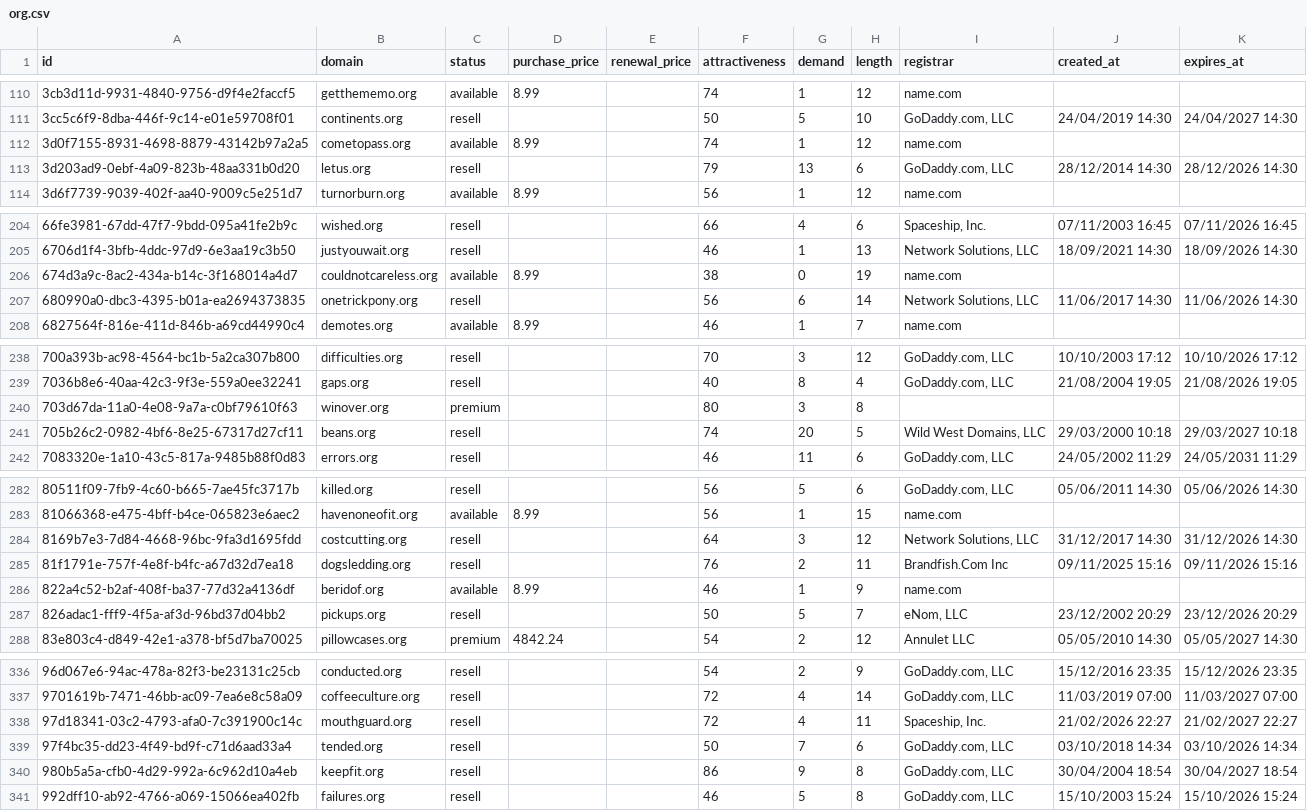
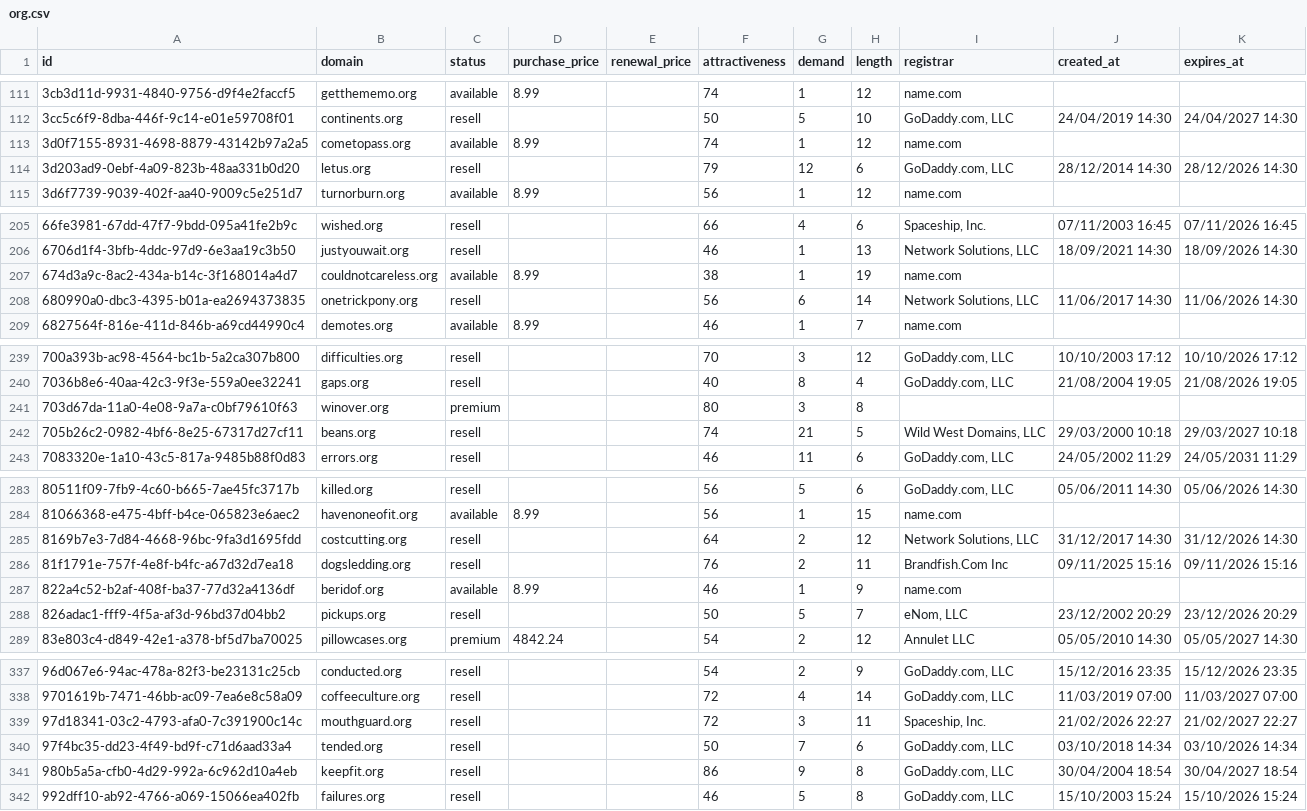
Before and after one commit to UniqueDomains/org-oneword-domains, a CSV file: org.csv, drawn as a sheet; only a part is shown, gaps mark what is left out; the diff covers the shown part only.

```diff
--- a/org.csv
+++ b/org.csv
@@ -112,3 +113,3 @@ id,domain,status,purchase_price,renewal_price,attractiveness,demand,length,regis
 3d0f7155-8931-4698-8879-43142b97a2a5,cometopass.org,available,8.99,,74,1,12,name.com,,
-3d203ad9-0ebf-4a09-823b-48aa331b0d20,letus.org,resell,,,79,13,6,"GoDaddy.com, LLC",28/12/2014 14:30,28/12/2026 14:30
+3d203ad9-0ebf-4a09-823b-48aa331b0d20,letus.org,resell,,,79,12,6,"GoDaddy.com, LLC",28/12/2014 14:30,28/12/2026 14:30
 3d6f7739-9039-402f-aa40-9009c5e251d7,turnorburn.org,available,8.99,,56,1,12,name.com,,
@@ -205,3 +206,3 @@ id,domain,status,purchase_price,renewal_price,attractiveness,demand,length,regis
 6706d1f4-3bfb-4ddc-97d9-6e3aa19c3b50,justyouwait.org,resell,,,46,1,13,"Network Solutions, LLC",18/09/2021 14:30,18/09/2026 14:30
-674d3a9c-8ac2-434a-b14c-3f168014a4d7,couldnotcareless.org,available,8.99,,38,0,19,name.com,,
+674d3a9c-8ac2-434a-b14c-3f168014a4d7,couldnotcareless.org,available,8.99,,38,1,19,name.com,,
 680990a0-dbc3-4395-b01a-ea2694373835,onetrickpony.org,resell,,,56,6,14,"Network Solutions, LLC",11/06/2017 14:30,11/06/2026 14:30
@@ -240,3 +241,3 @@ id,domain,status,purchase_price,renewal_price,attractiveness,demand,length,regis
 703d67da-11a0-4e08-9a7a-c0bf79610f63,winover.org,premium,,,80,3,8,,,
-705b26c2-0982-4bf6-8e25-67317d27cf11,beans.org,resell,,,74,20,5,"Wild West Domains, LLC",29/03/2000 10:18,29/03/2027 10:18
+705b26c2-0982-4bf6-8e25-67317d27cf11,beans.org,resell,,,74,21,5,"Wild West Domains, LLC",29/03/2000 10:18,29/03/2027 10:18
 7083320e-1a10-43c5-817a-9485b88f0d83,errors.org,resell,,,46,11,6,"GoDaddy.com, LLC",24/05/2002 11:29,24/05/2031 11:29
@@ -283,3 +284,3 @@ id,domain,status,purchase_price,renewal_price,attractiveness,demand,length,regis
 81066368-e475-4bff-b4ce-065823e6aec2,havenoneofit.org,available,8.99,,56,1,15,name.com,,
-8169b7e3-7d84-4668-96bc-9fa3d1695fdd,costcutting.org,resell,,,64,3,12,"Network Solutions, LLC",31/12/2017 14:30,31/12/2026 14:30
+8169b7e3-7d84-4668-96bc-9fa3d1695fdd,costcutting.org,resell,,,64,2,12,"Network Solutions, LLC",31/12/2017 14:30,31/12/2026 14:30
 81f1791e-757f-4e8f-b4fc-a67d32d7ea18,dogsledding.org,resell,,,76,2,11,Brandfish.Com Inc,09/11/2025 15:16,09/11/2026 15:16
@@ -337,3 +338,3 @@ id,domain,status,purchase_price,renewal_price,attractiveness,demand,length,regis
 9701619b-7471-46bb-ac09-7ea6e8c58a09,coffeeculture.org,resell,,,72,4,14,"GoDaddy.com, LLC",11/03/2019 07:00,11/03/2027 07:00
-97d18341-03c2-4793-afa0-7c391900c14c,mouthguard.org,resell,,,72,4,11,"Spaceship, Inc.",21/02/2026 22:27,21/02/2027 22:27
+97d18341-03c2-4793-afa0-7c391900c14c,mouthguard.org,resell,,,72,3,11,"Spaceship, Inc.",21/02/2026 22:27,21/02/2027 22:27
 97f4bc35-dd23-4f49-bd9f-c71d6aad33a4,tended.org,resell,,,50,7,6,"GoDaddy.com, LLC",03/10/2018 14:34,03/10/2026 14:34
```
Also changed, not shown: 5 added rows, 5 removed rows and 33 edited cells elsewhere in this file, 4 other files.
